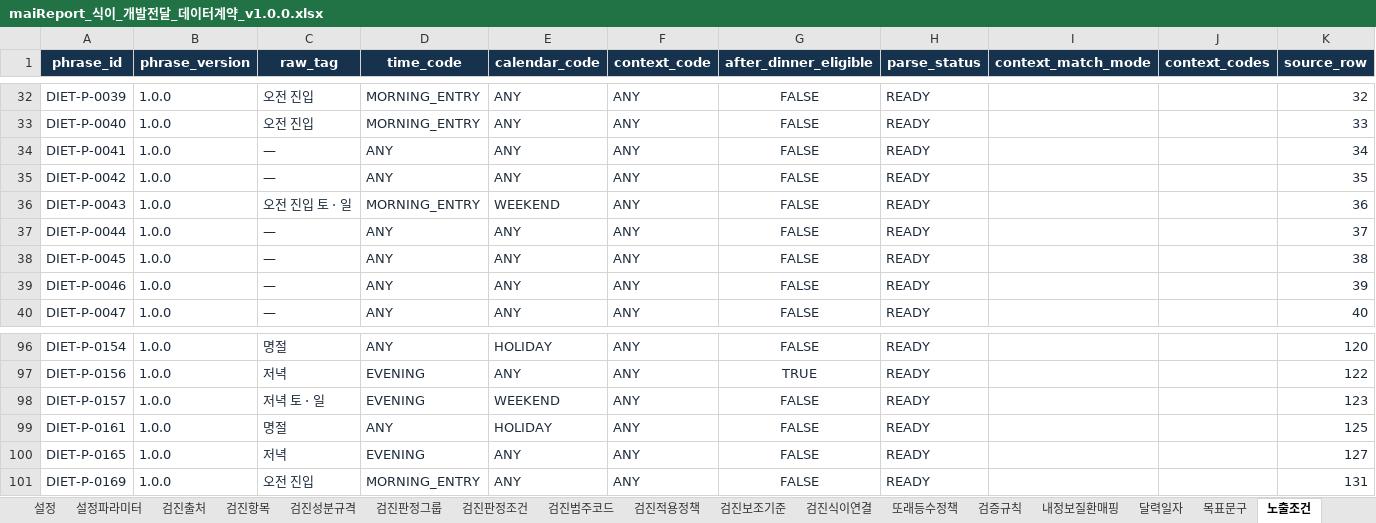
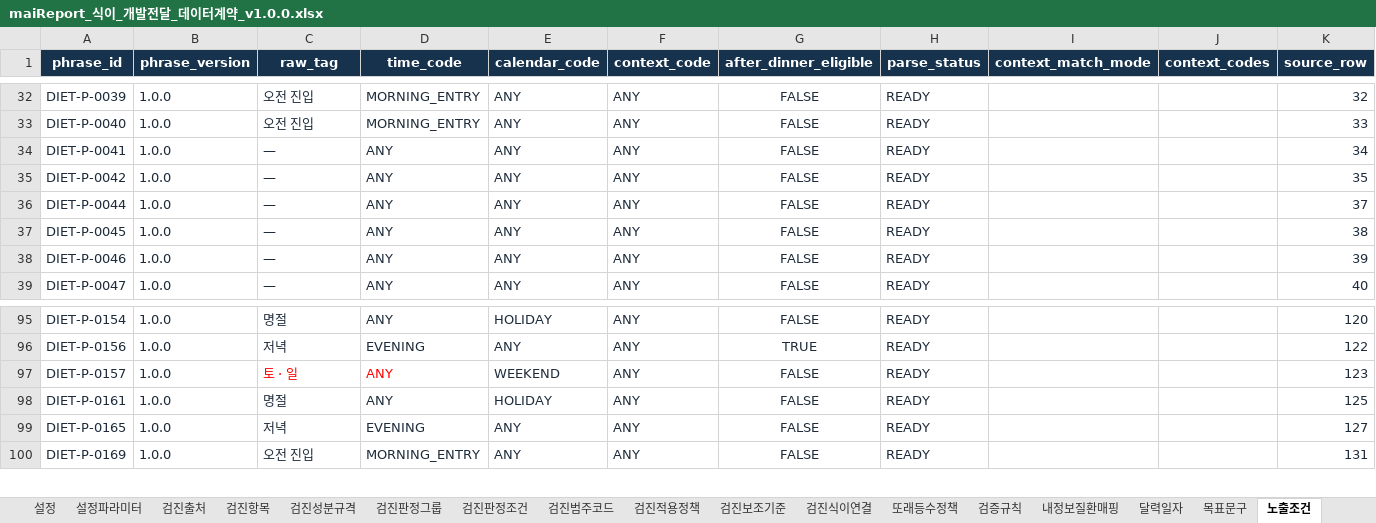
Before and after one commit to srleeinkorea/Project_maiReport, an Excel workbook: outputs/mai-report-policy/식이/maiReport_식이_개발전달_데이터계약_v1.0.0.xlsx, sheet 노출조건, drawn as a sheet; only a part is shown, gaps mark what is left out; values as stored, in another font and other column widths than the file's, no borders; table styles not drawn; removed rows and columns are numbered as before the commit, all else as after; the diff names each change by its address in the sheet, - before the commit and + after, or states it on an @@ line.

```diff
--- a/outputs/mai-report-policy/식이/maiReport_식이_개발전달_데이터계약_v1.0.0.xlsx (sheet 노출조건)
+++ b/outputs/mai-report-policy/식이/maiReport_식이_개발전달_데이터계약_v1.0.0.xlsx (sheet 노출조건)
-row 36: DIET-P-0043 | 1.0.0 | 오전 진입 토 · 일 | MORNING_ENTRY | WEEKEND | ANY | FALSE | READY |  |  | 36
-C97 (raw_tag): 저녁 토 · 일
+C97 (raw_tag): 토 · 일
-C97:D97 text colour: #1D2B3A
+C97:D97 text colour: #FF0000
-D97 (time_code): EVENING
+D97 (time_code): ANY
```
Also changed, not shown: sheet 목표문구, sheet 안내, formulas that keep their value, outputs/mai-report-policy/식이/maiReport_식이_문구세트_의학검수_v1.0.0.xlsx, outputs/mai-report-policy/식이/maiReport_식이_의학근거대조_v1.0.0.xlsx.
